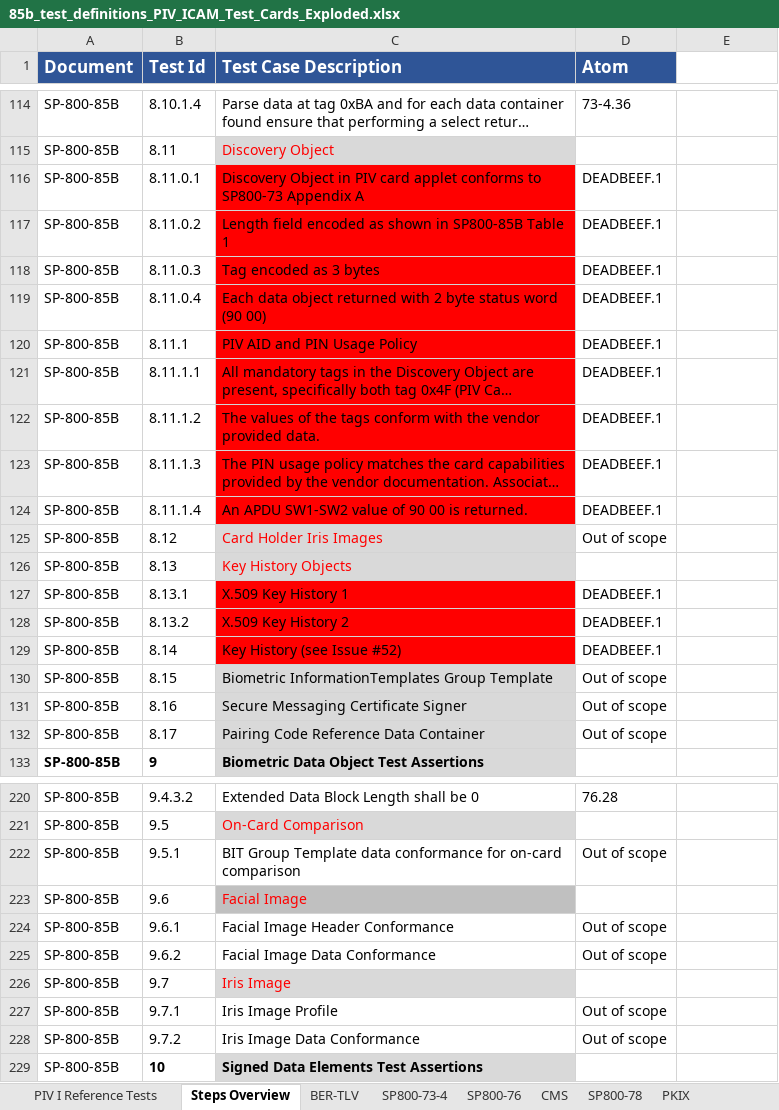
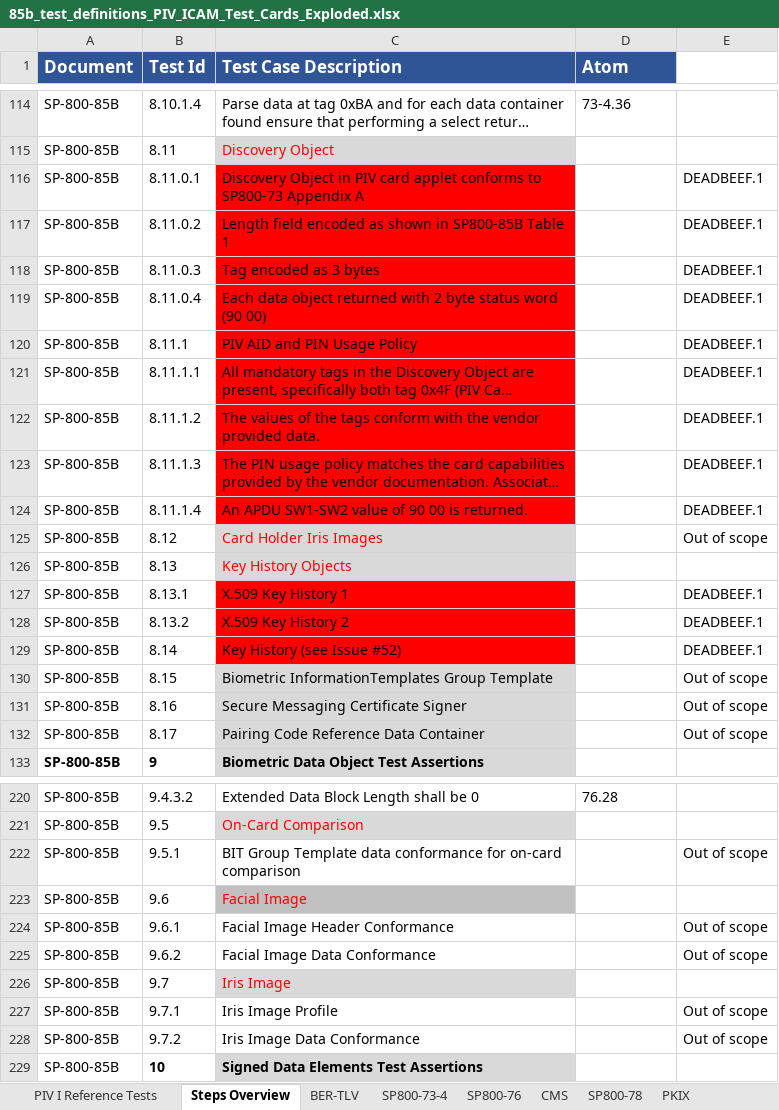
Before and after one commit to GSA/piv-conformance, an Excel workbook: docs/coverage-testing/85b_test_definitions_PIV_ICAM_Test_Cards_Exploded.xlsx, sheet Steps Overview, drawn as a sheet; only a part is shown, gaps mark what is left out; long unchanged cells end in …; values as stored, in another font and other column widths than the file's, no borders; the diff covers the shown part only; the diff names each change by its address in the sheet, - before the commit and + after, or states it on an @@ line.

Commit message:
Moved 0xdeadbeef to column D.

```diff
--- a/docs/coverage-testing/85b_test_definitions_PIV_ICAM_Test_Cards_Exploded.xlsx (sheet Steps Overview)
+++ b/docs/coverage-testing/85b_test_definitions_PIV_ICAM_Test_Cards_Exploded.xlsx (sheet Steps Overview)
-D116:D124 (Atom): DEADBEEF.1
+D116:D124 (Atom): (empty)
-E116:E124: (empty)
+E116:E124: DEADBEEF.1
-D125 (Atom): Out of scope
+D125 (Atom): (empty)
-E125: (empty)
+E125: Out of scope
-D127:D129 (Atom): DEADBEEF.1
+D127:D129 (Atom): (empty)
-E127:E129: (empty)
+E127:E129: DEADBEEF.1
-D130:D132 (Atom): Out of scope
+D130:D132 (Atom): (empty)
-E130:E132: (empty)
+E130:E132: Out of scope
-D222 (Atom): Out of scope
+D222 (Atom): (empty)
-E222: (empty)
+E222: Out of scope
-D224:D225 (Atom): Out of scope
+D224:D225 (Atom): (empty)
-E224:E225: (empty)
+E224:E225: Out of scope
-D227:D228 (Atom): Out of scope
+D227:D228 (Atom): (empty)
-E227:E228: (empty)
+E227:E228: Out of scope
```
Also changed, not shown: 36 edited cells elsewhere in this sheet.
